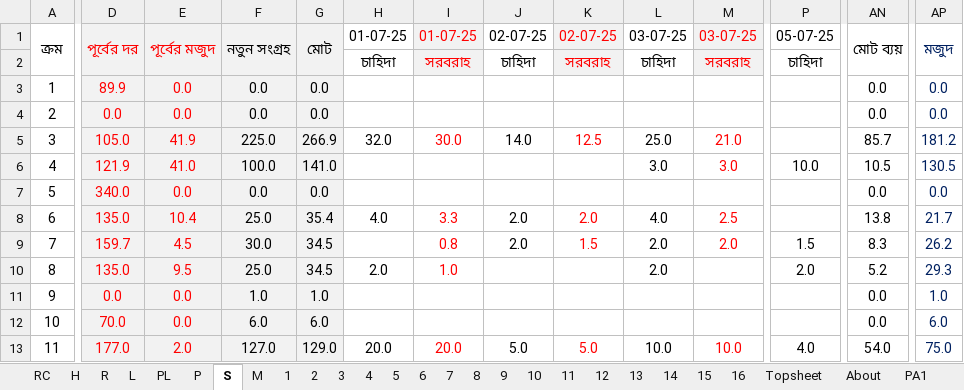
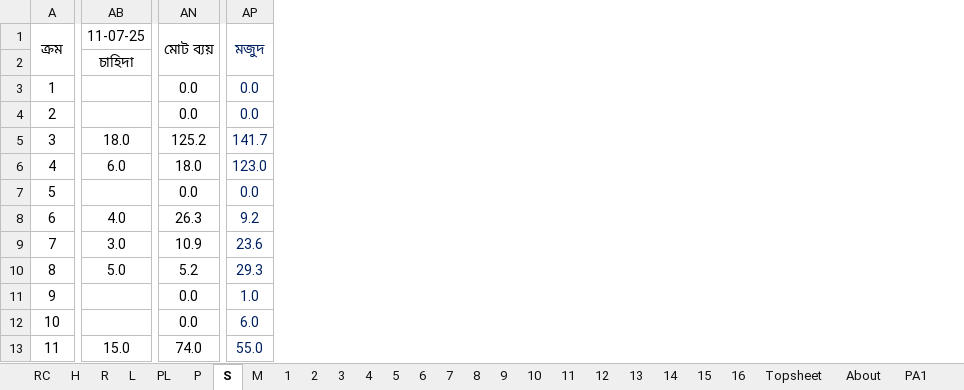
Before and after one commit to nshamim2026/office, an Excel workbook: Store/07-2025/01-13 July 2025 SU.xlsx, sheet S, drawn as a sheet; only a part is shown, gaps mark what is left out; values as stored, in another font and other column widths than the file's, no borders; conditional formats not drawn; removed rows and columns are numbered as before the commit, all else as after; the diff covers the shown part only; the diff names each change by its address in the sheet, - before the commit and + after, or states it on an @@ line.

```diff
--- a/Store/07-2025/01-13 July 2025 SU.xlsx (sheet S)
+++ b/Store/07-2025/01-13 July 2025 SU.xlsx (sheet S)
@@ column D hidden, rows 1-13: পূর্বের দর |  | 89.9 | 0.0 | 105.0 | 121.9 | 340.0 | 135.0 | 159.7 | 135.0 | 0.0 | 70.0 | 177.0 @@
@@ column E hidden, rows 1-13: পূর্বের মজুদ |  | 0.0 | 0.0 | 41.9 | 41.0 | 0.0 | 10.4 | 4.5 | 9.5 | 0.0 | 0.0 | 2.0 @@
@@ column F hidden, rows 1-13: নতুন সংগ্রহ |  | 0.0 | 0.0 | 225.0 | 100.0 | 0.0 | 25.0 | 30.0 | 25.0 | 1.0 | 6.0 | 127.0 @@
@@ column G hidden, rows 1-13: মোট |  | 0.0 | 0.0 | 266.9 | 141.0 | 0.0 | 35.4 | 34.5 | 34.5 | 1.0 | 6.0 | 129.0 @@
@@ column H hidden, rows 1-13: 01-07-25 | চাহিদা |  |  | 32.0 |  |  | 4.0 |  | 2.0 |  |  | 20.0 @@
@@ column I hidden, rows 1-13: 01-07-25 | সরবরাহ |  |  | 30.0 |  |  | 3.3 | 0.8 | 1.0 |  |  | 20.0 @@
@@ column J hidden, rows 1-13: 02-07-25 | চাহিদা |  |  | 14.0 |  |  | 2.0 | 2.0 |  |  |  | 5.0 @@
@@ column K hidden, rows 1-13: 02-07-25 | সরবরাহ |  |  | 12.5 |  |  | 2.0 | 1.5 |  |  |  | 5.0 @@
@@ column L hidden, rows 1-13: 03-07-25 | চাহিদা |  |  | 25.0 | 3.0 |  | 4.0 | 2.0 | 2.0 |  |  | 10.0 @@
@@ column M hidden, rows 1-13: 03-07-25 | সরবরাহ |  |  | 21.0 | 3.0 |  | 2.5 | 2.0 |  |  |  | 10.0 @@
-AB1: 05-07-25
+AB1: 11-07-25
-AB5: (empty)
+AB5: 18.0
-AN5: 85.7
+AN5: 125.2
-AP5: 181.2
+AP5: 141.7
-AB6: 10.0
+AB6: 6.0
-AN6: 10.5
+AN6: 18.0
-AP6: 130.5
+AP6: 123.0
-AB8: (empty)
+AB8: 4.0
-AN8: 13.8
+AN8: 26.3
-AP8: 21.7
+AP8: 9.2
-AB9: 1.5
+AB9: 3.0
-AN9: 8.3
+AN9: 10.9
-AP9: 26.2
+AP9: 23.6
-AB10: 2.0
+AB10: 5.0
-AB13: 4.0
+AB13: 15.0
-AN13: 54.0
+AN13: 74.0
-AP13: 75.0
+AP13: 55.0
```
Also changed, not shown: 6 added columns, 20 removed columns and 280 edited cells elsewhere in this sheet, sheet R, sheet PA10, sheet PA11, sheet PA9, sheet H, hidden cells.
